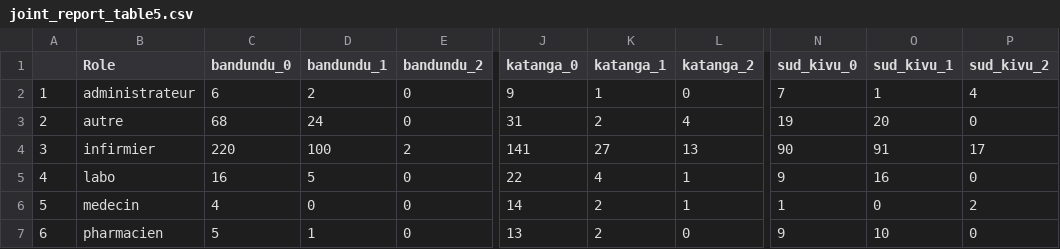
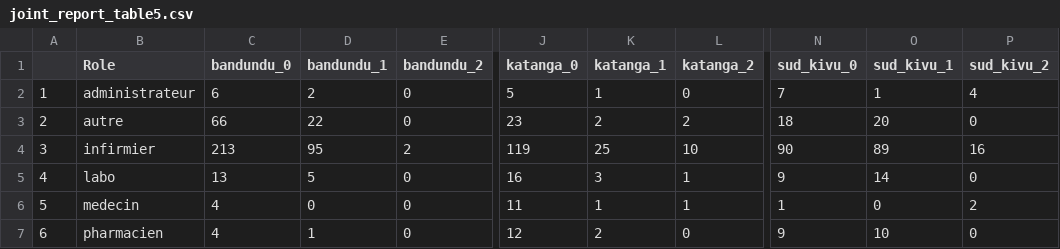
Before and after one commit to grlurton/DRC_HRH, a CSV file: output/tables/joint_report_table5.csv, drawn as a sheet; only a part is shown, gaps mark what is left out; the diff names each change by its address in the sheet, - before the commit and + after, or states it on an @@ line.

```diff
--- a/output/tables/joint_report_table5.csv
+++ b/output/tables/joint_report_table5.csv
-J2 (katanga_0): 9
+J2 (katanga_0): 5
-C3 (bandundu_0): 68
+C3 (bandundu_0): 66
-D3 (bandundu_1): 24
+D3 (bandundu_1): 22
-J3 (katanga_0): 31
+J3 (katanga_0): 23
-L3 (katanga_2): 4
+L3 (katanga_2): 2
-N3 (sud_kivu_0): 19
+N3 (sud_kivu_0): 18
-C4 (bandundu_0): 220
+C4 (bandundu_0): 213
-D4 (bandundu_1): 100
+D4 (bandundu_1): 95
-J4 (katanga_0): 141
+J4 (katanga_0): 119
-K4 (katanga_1): 27
+K4 (katanga_1): 25
-L4 (katanga_2): 13
+L4 (katanga_2): 10
-O4 (sud_kivu_1): 91
+O4 (sud_kivu_1): 89
-P4 (sud_kivu_2): 17
+P4 (sud_kivu_2): 16
-C5 (bandundu_0): 16
+C5 (bandundu_0): 13
-J5 (katanga_0): 22
+J5 (katanga_0): 16
-K5 (katanga_1): 4
+K5 (katanga_1): 3
-O5 (sud_kivu_1): 16
+O5 (sud_kivu_1): 14
-J6 (katanga_0): 14
+J6 (katanga_0): 11
-K6 (katanga_1): 2
+K6 (katanga_1): 1
-C7 (bandundu_0): 5
+C7 (bandundu_0): 4
-J7 (katanga_0): 13
+J7 (katanga_0): 12
```
Also changed, not shown: output/tables/joint_report_table1.csv, output/tables/joint_report_table2.csv, 4 other files.
